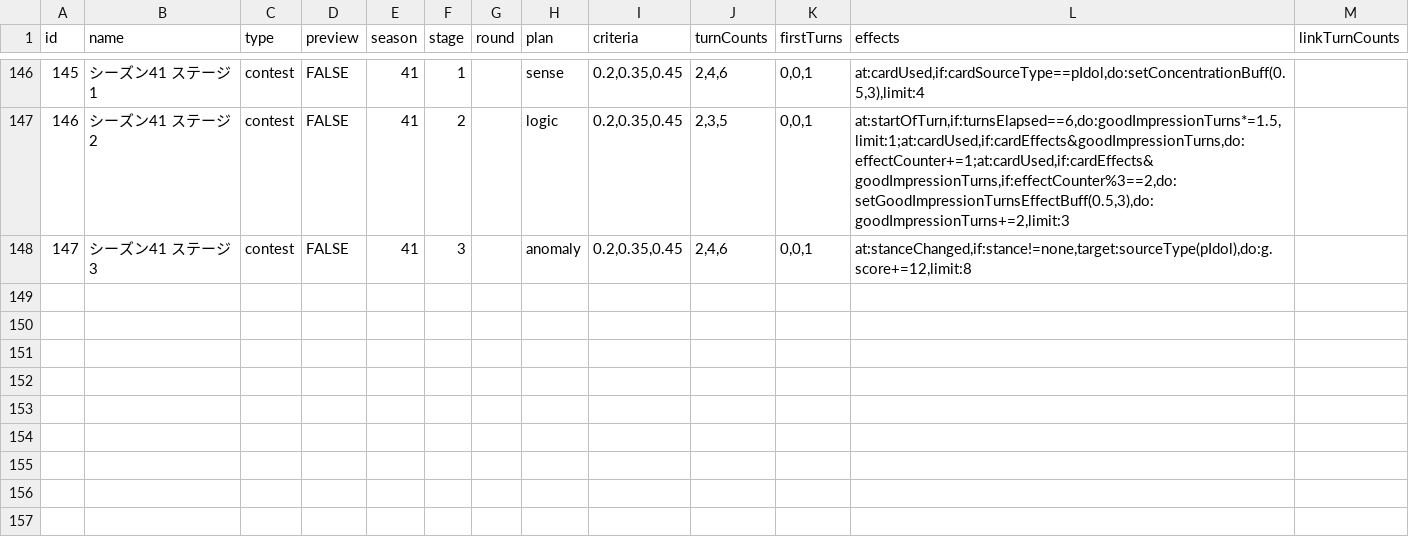
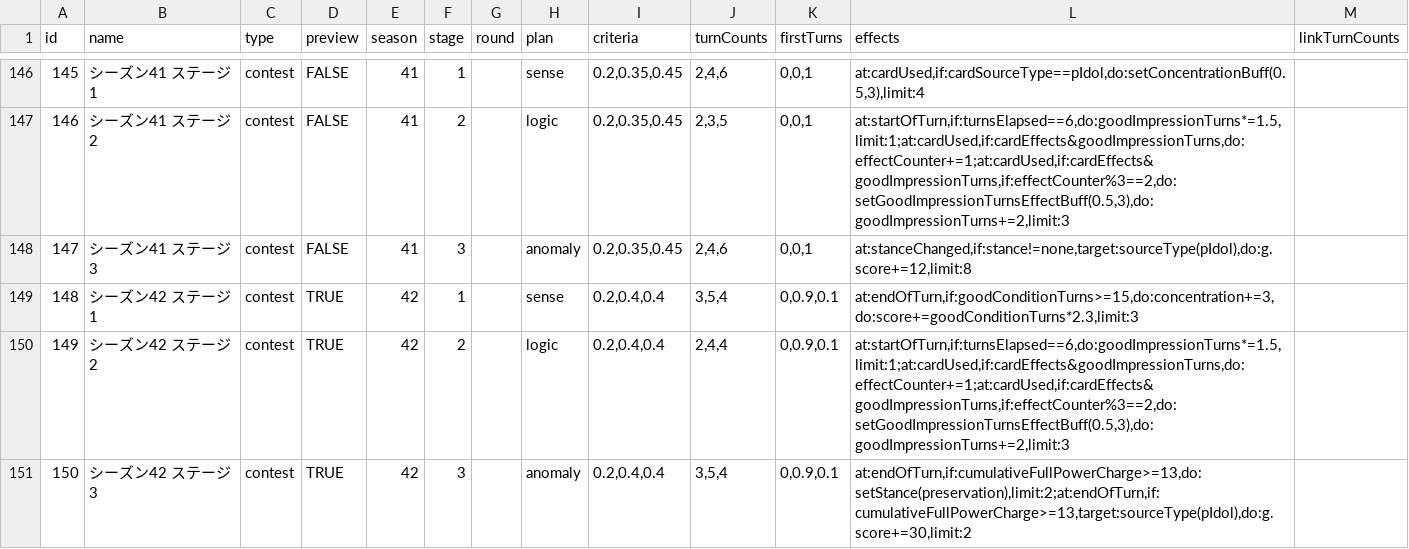
Before and after one commit to surisuririsu/gakumas-tools, a CSV file: packages/gakumas-data/csv/stages.csv, drawn as a sheet; only a part is shown, gaps mark what is left out; the diff names each change by its address in the sheet, - before the commit and + after, or states it on an @@ line.

Commit message:
Add preview of S42

```diff
--- a/packages/gakumas-data/csv/stages.csv
+++ b/packages/gakumas-data/csv/stages.csv
+row 149: 148 | シーズン42 ステージ1 | contest | TRUE | 42 | 1 |  | sense | 0.2,0.4,0.4 | 3,5,4 | 0,0.9,0.1 | at:endOfTurn,if:goodConditionTurns>=15,do:concentration+=3,do:score+=goodConditionTurns*2.3,limit:3
+row 150: 149 | シーズン42 ステージ2 | contest | TRUE | 42 | 2 |  | logic | 0.2,0.4,0.4 | 2,4,4 | 0,0.9,0.1 | at:startOfTurn,if:turnsElapsed==6,do:goodImpressionTurns*=1.5,limit:1;at:cardUsed,if:cardEffects&goodImpressionTurns,do:effectCounter+=1;at:cardUsed,if:cardEffects&goodImpressionTurns,if:effectCounter%3==2,do:setGoodImpressionTurnsEffectBuff(0.5,3),do:goodImpressionTurns+=2,limit:3
+row 151: 150 | シーズン42 ステージ3 | contest | TRUE | 42 | 3 |  | anomaly | 0.2,0.4,0.4 | 3,5,4 | 0,0.9,0.1 | at:endOfTurn,if:cumulativeFullPowerCharge>=13,do:setStance(preservation),limit:2;at:endOfTurn,if:cumulativeFullPowerCharge>=13,target:sourceType(pIdol),do:g.score+=30,limit:2
```
Also changed, not shown: 3 other files.
